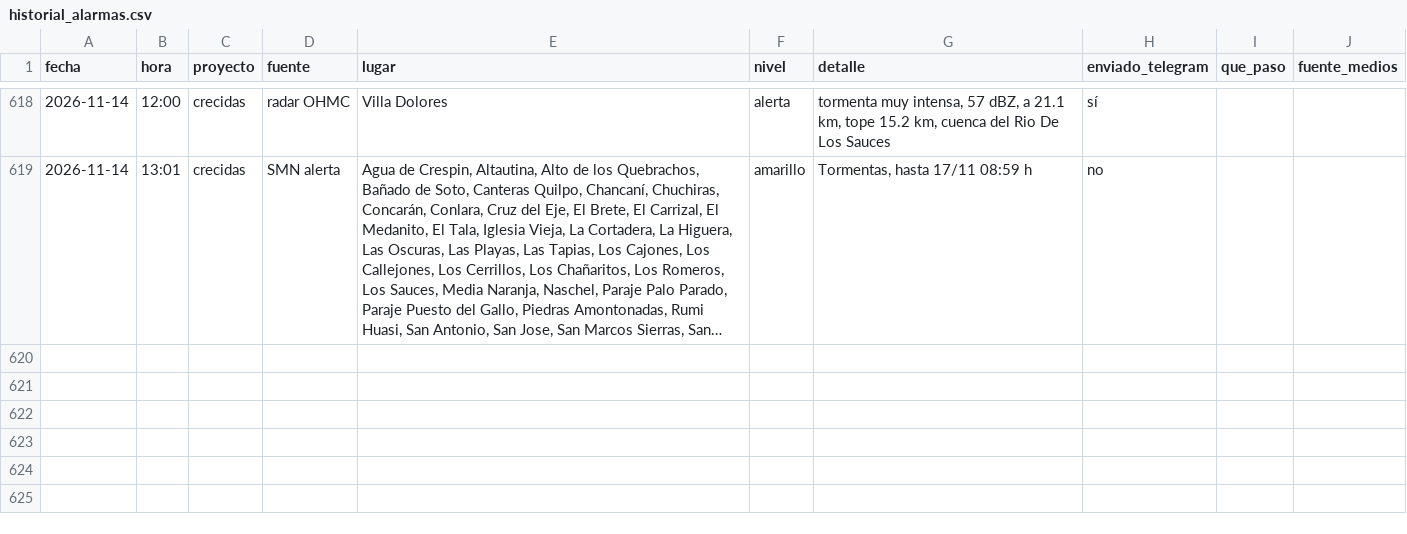
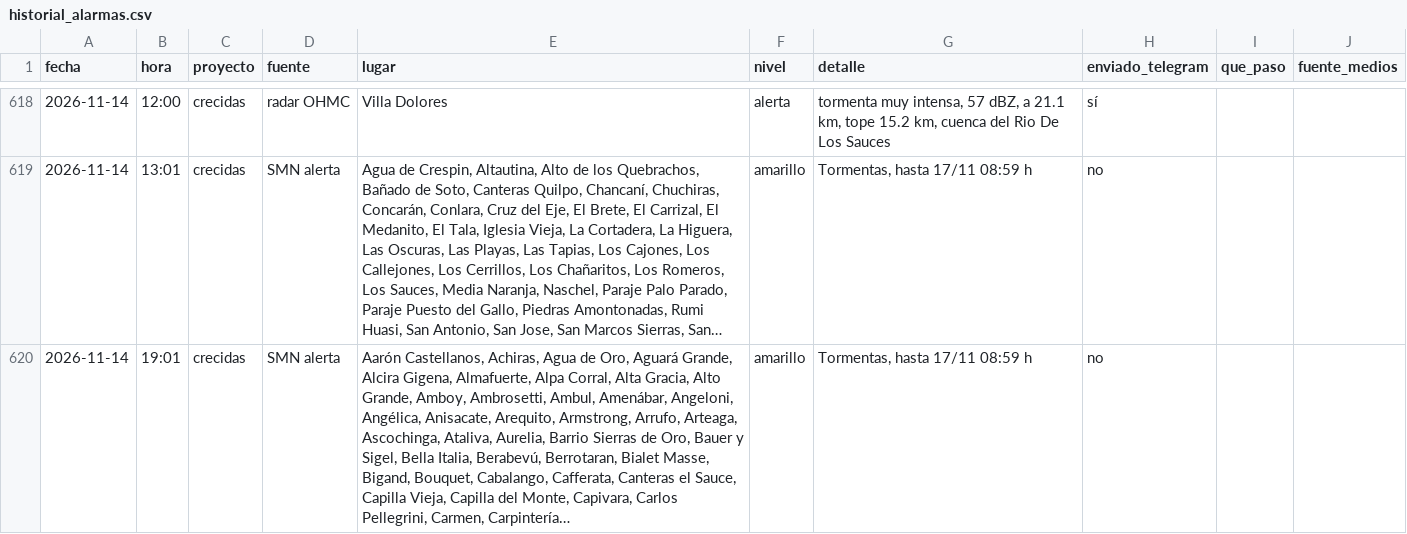
Before and after one commit to diegoesteve/predinun, a CSV file: data/historial_alarmas.csv, drawn as a sheet; only a part is shown, gaps mark what is left out; long unchanged cells end in …; the diff names each change by its address in the sheet, - before the commit and + after, or states it on an @@ line.

```diff
--- a/data/historial_alarmas.csv
+++ b/data/historial_alarmas.csv
+row 620: 2026-11-14 | 19:01 | crecidas | SMN alerta | Aarón Castellanos, Achiras, Agua de Oro, Aguará Grande, Alcira Gigena, Almafuerte, Alpa Corral, Alta Gracia, Alto Grande, Amboy, Ambrosetti, Ambul, Amenábar, Angeloni, Angélica, Anisacate, Arequito, Armstrong, Arrufo, Arteaga, Ascochinga, Ataliva, Aurelia, Barrio Sierras de Oro, Bauer y Sigel, Bella Italia, Berabevú, Berrotaran, Bialet Masse, Bigand, Bouquet, Cabalango, Cafferata, Canteras el Sauce, Capilla Vieja, Capilla del Monte, Capivara, Carlos Pellegrini, Carmen, Carpintería… | amarillo | Tormentas, hasta 17/11 08:59 h | no
```
Also changed, not shown: 13 other files.
